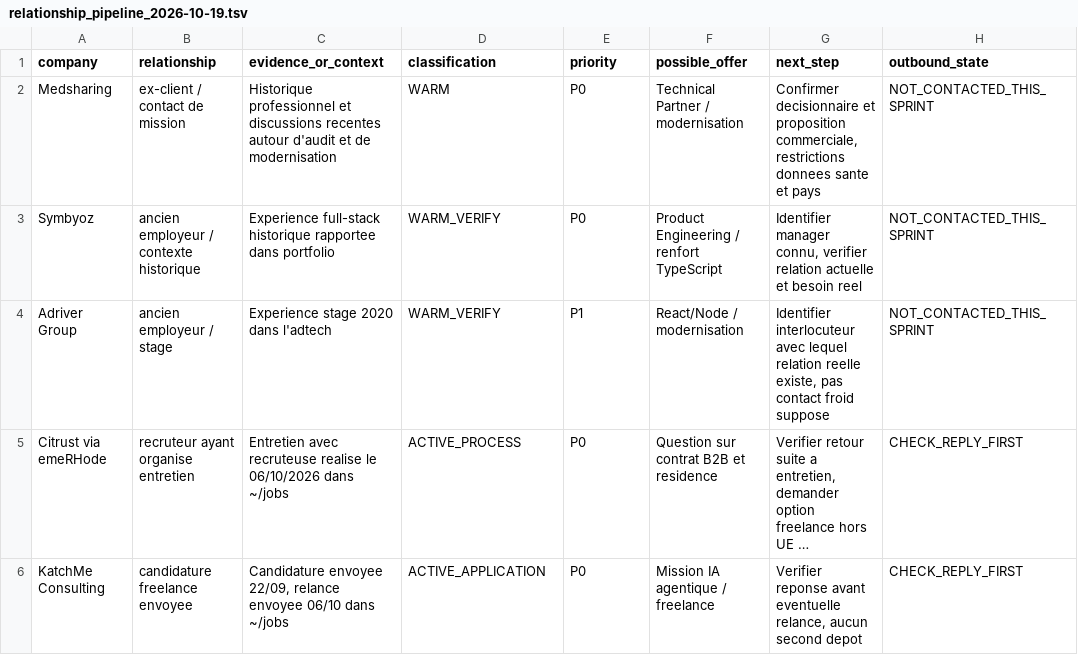
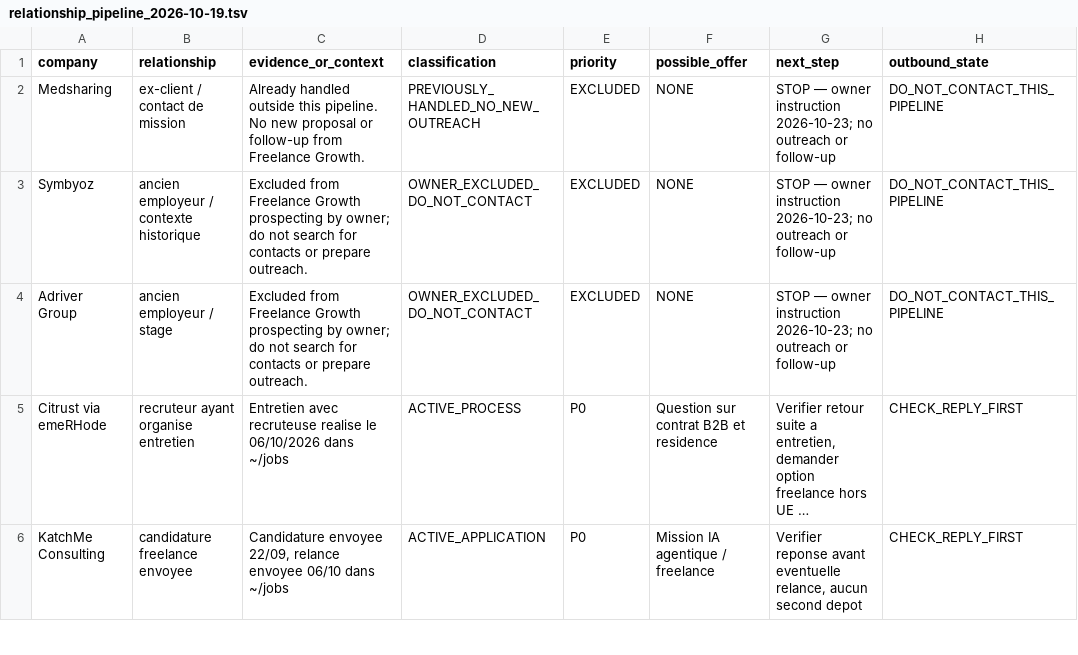
Before and after one commit to memolabs-dev/freelance-growth, a TSV file: data/relationship_pipeline_2026-10-19.tsv, drawn as a sheet; only a part is shown; long unchanged cells end in …; the diff names each change by its address in the sheet, - before the commit and + after, or states it on an @@ line.

Commit message:
fix(sales): honor owner exclusions for existing relationships (#52)

```diff
--- a/data/relationship_pipeline_2026-10-19.tsv
+++ b/data/relationship_pipeline_2026-10-19.tsv
-C2 (evidence_or_context): Historique professionnel et discussions recentes autour d'audit et de modernisation
+C2 (evidence_or_context): Already handled outside this pipeline. No new proposal or follow-up from Freelance Growth.
-D2 (classification): WARM
+D2 (classification): PREVIOUSLY_HANDLED_NO_NEW_OUTREACH
-E2:E3 (priority): P0
+E2:E3 (priority): EXCLUDED
-F2 (possible_offer): Technical Partner / modernisation
+F2 (possible_offer): NONE
-G2 (next_step): Confirmer decisionnaire et proposition commerciale, restrictions donnees sante et pays
+G2 (next_step): STOP — owner instruction 2026-10-23; no outreach or follow-up
-H2:H4 (outbound_state): NOT_CONTACTED_THIS_SPRINT
+H2:H4 (outbound_state): DO_NOT_CONTACT_THIS_PIPELINE
-C3 (evidence_or_context): Experience full-stack historique rapportee dans portfolio
+C3 (evidence_or_context): Excluded from Freelance Growth prospecting by owner; do not search for contacts or prepare outreach.
-D3:D4 (classification): WARM_VERIFY
+D3:D4 (classification): OWNER_EXCLUDED_DO_NOT_CONTACT
-F3 (possible_offer): Product Engineering / renfort TypeScript
+F3 (possible_offer): NONE
-G3 (next_step): Identifier manager connu, verifier relation actuelle et besoin reel
+G3 (next_step): STOP — owner instruction 2026-10-23; no outreach or follow-up
-C4 (evidence_or_context): Experience stage 2020 dans l'adtech
+C4 (evidence_or_context): Excluded from Freelance Growth prospecting by owner; do not search for contacts or prepare outreach.
-E4 (priority): P1
+E4 (priority): EXCLUDED
-F4 (possible_offer): React/Node / modernisation
+F4 (possible_offer): NONE
-G4 (next_step): Identifier interlocuteur avec lequel relation reelle existe, pas contact froid suppose
+G4 (next_step): STOP — owner instruction 2026-10-23; no outreach or follow-up
```
Also changed, not shown: 2 other files.
